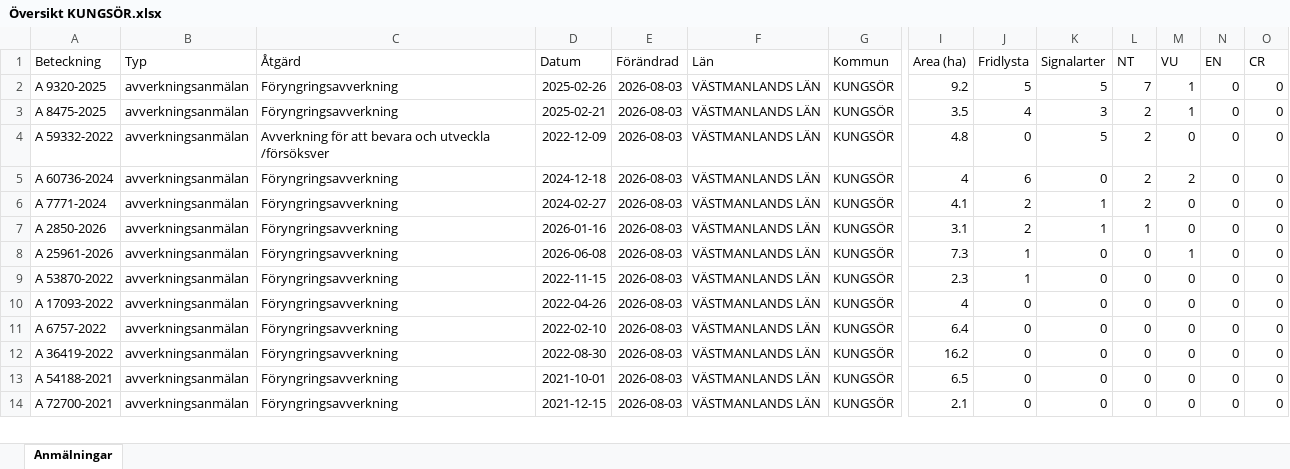
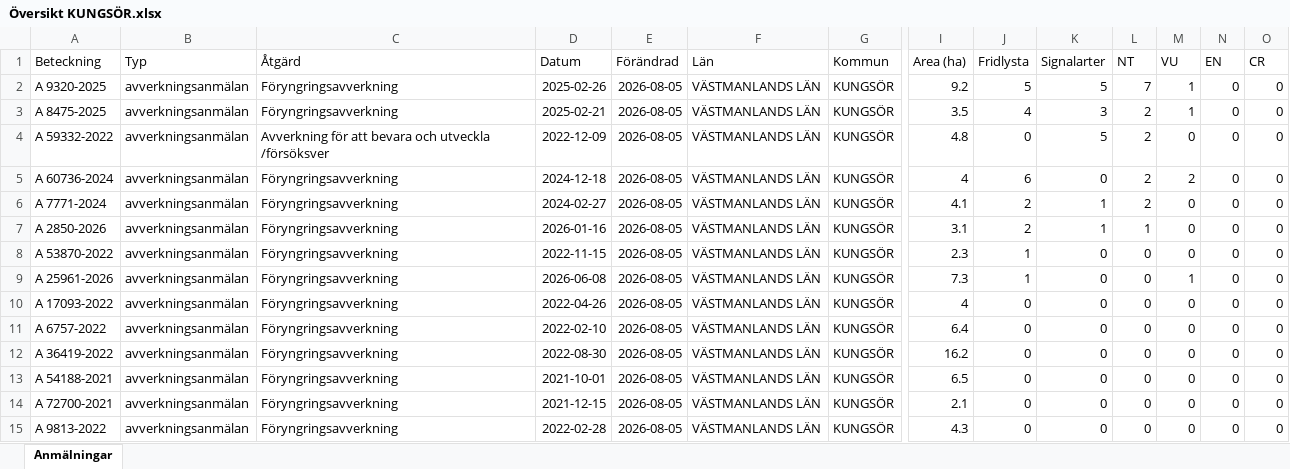
Before and after one commit to klasma/Logging_1960, an Excel workbook: Översikt KUNGSÖR.xlsx, sheet Anmälningar, drawn as a sheet; only a part is shown, gaps mark what is left out; values as stored, in another font and other column widths than the file's, no borders; removed rows and columns are numbered as before the commit, all else as after; rows hold the shown columns only; the diff covers the shown part only; the diff names each change by its address in the sheet, - before the commit and + after, or states it on an @@ line.

```diff
--- a/Översikt KUNGSÖR.xlsx (sheet Anmälningar)
+++ b/Översikt KUNGSÖR.xlsx (sheet Anmälningar)
-E2:E7 (Förändrad): 2026-08-03
+E2:E7 (Förändrad): 2026-08-05
-row 8: A 25961-2026 | avverkningsanmälan | Föryngringsavverkning | 2026-06-08 | 2026-08-03 | VÄSTMANLANDS LÄN | KUNGSÖR | 7.3 | 1 | 0 | 0 | 1 | 0 | 0
-E8 (Förändrad): 2026-08-03
+E8 (Förändrad): 2026-08-05
+row 9: A 25961-2026 | avverkningsanmälan | Föryngringsavverkning | 2026-06-08 | 2026-08-05 | VÄSTMANLANDS LÄN | KUNGSÖR | 7.3 | 1 | 0 | 0 | 1 | 0 | 0
-E10:E14 (Förändrad): 2026-08-03
+E10:E14 (Förändrad): 2026-08-05
+row 15: A 9813-2022 | avverkningsanmälan | Föryngringsavverkning | 2022-02-28 | 2026-08-05 | VÄSTMANLANDS LÄN | KUNGSÖR | 4.3 | 0 | 0 | 0 | 0 | 0 | 0
```
Also changed, not shown: 11 added rows, 13 removed rows and 102 edited cells elsewhere in this sheet, artfynd/A 25961-2026 artfynd.xlsx, artfynd/A 2850-2026 artfynd.xlsx, 44 other files.
